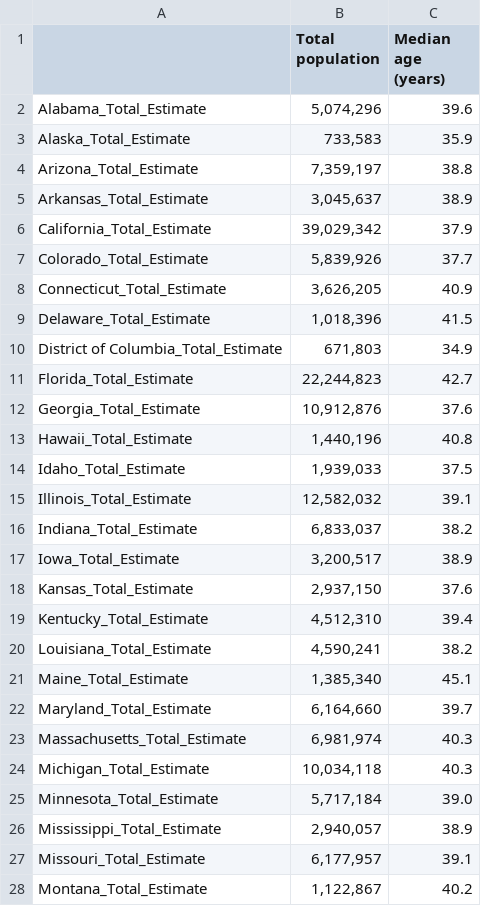
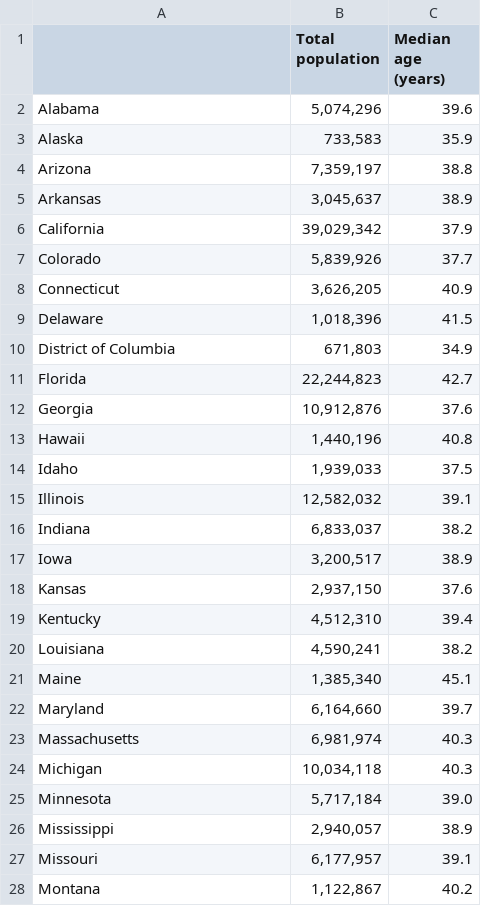
Before and after one commit to imnana18/project1_group07, a CSV file: datasets/filtered_age_data.csv, drawn as a sheet; only a part is shown; the diff covers the shown part only.

Commit message:
rename state fields in age data

```diff
--- a/datasets/filtered_age_data.csv
+++ b/datasets/filtered_age_data.csv
@@ -1,28 +1,28 @@
 ,Total population,        Median age (years)
-Alabama_Total_Estimate,"5,074,296",39.6
-Alaska_Total_Estimate,"733,583",35.9
-Arizona_Total_Estimate,"7,359,197",38.8
-Arkansas_Total_Estimate,"3,045,637",38.9
-California_Total_Estimate,"39,029,342",37.9
-Colorado_Total_Estimate,"5,839,926",37.7
-Connecticut_Total_Estimate,"3,626,205",40.9
-Delaware_Total_Estimate,"1,018,396",41.5
-District of Columbia_Total_Estimate,"671,803",34.9
-Florida_Total_Estimate,"22,244,823",42.7
-Georgia_Total_Estimate,"10,912,876",37.6
-Hawaii_Total_Estimate,"1,440,196",40.8
-Idaho_Total_Estimate,"1,939,033",37.5
-Illinois_Total_Estimate,"12,582,032",39.1
-Indiana_Total_Estimate,"6,833,037",38.2
-Iowa_Total_Estimate,"3,200,517",38.9
-Kansas_Total_Estimate,"2,937,150",37.6
-Kentucky_Total_Estimate,"4,512,310",39.4
-Louisiana_Total_Estimate,"4,590,241",38.2
-Maine_Total_Estimate,"1,385,340",45.1
-Maryland_Total_Estimate,"6,164,660",39.7
-Massachusetts_Total_Estimate,"6,981,974",40.3
-Michigan_Total_Estimate,"10,034,118",40.3
-Minnesota_Total_Estimate,"5,717,184",39.0
-Mississippi_Total_Estimate,"2,940,057",38.9
-Missouri_Total_Estimate,"6,177,957",39.1
-Montana_Total_Estimate,"1,122,867",40.2
+Alabama,"5,074,296",39.6
+Alaska,"733,583",35.9
+Arizona,"7,359,197",38.8
+Arkansas,"3,045,637",38.9
+California,"39,029,342",37.9
+Colorado,"5,839,926",37.7
+Connecticut,"3,626,205",40.9
+Delaware,"1,018,396",41.5
+District of Columbia,"671,803",34.9
+Florida,"22,244,823",42.7
+Georgia,"10,912,876",37.6
+Hawaii,"1,440,196",40.8
+Idaho,"1,939,033",37.5
+Illinois,"12,582,032",39.1
+Indiana,"6,833,037",38.2
+Iowa,"3,200,517",38.9
+Kansas,"2,937,150",37.6
+Kentucky,"4,512,310",39.4
+Louisiana,"4,590,241",38.2
+Maine,"1,385,340",45.1
+Maryland,"6,164,660",39.7
+Massachusetts,"6,981,974",40.3
+Michigan,"10,034,118",40.3
+Minnesota,"5,717,184",39.0
+Mississippi,"2,940,057",38.9
+Missouri,"6,177,957",39.1
+Montana,"1,122,867",40.2
```
Also changed, not shown: 25 edited cells elsewhere in this file, 1 other file.
